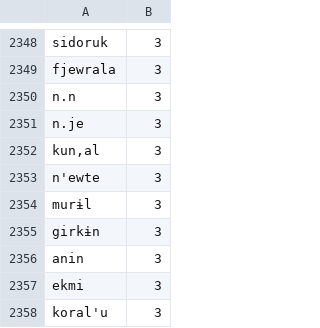
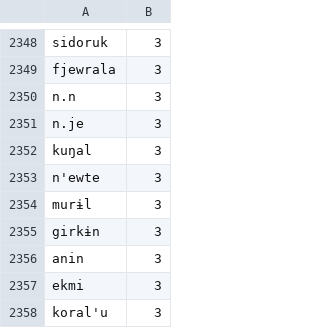
Before and after one commit to tbkazakova/even_corpus, a CSV file: newspaper_annotation/frequency_list.csv, drawn as a sheet; only a part is shown, gaps mark what is left out.

Commit message:
Update frequency_list.csv

```diff
--- a/newspaper_annotation/frequency_list.csv
+++ b/newspaper_annotation/frequency_list.csv
@@ -2351,3 +2351,3 @@ n.n	3
 n.je	3
-kun,al	3
+kuŋal	3
 n'ewte	3
```
